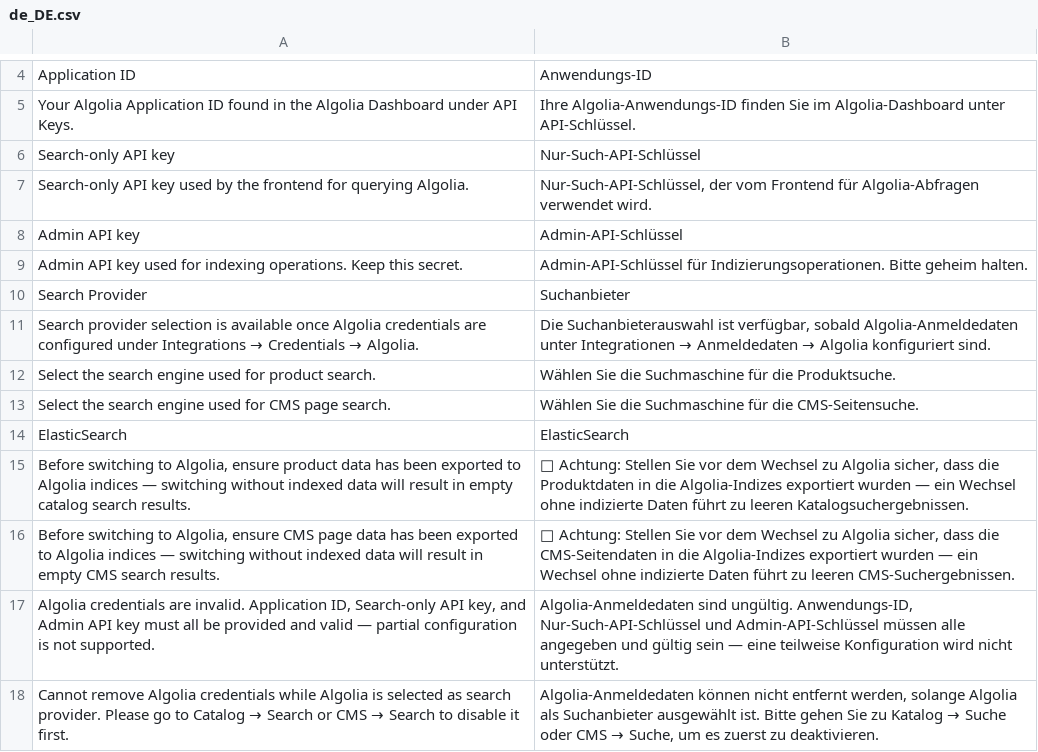
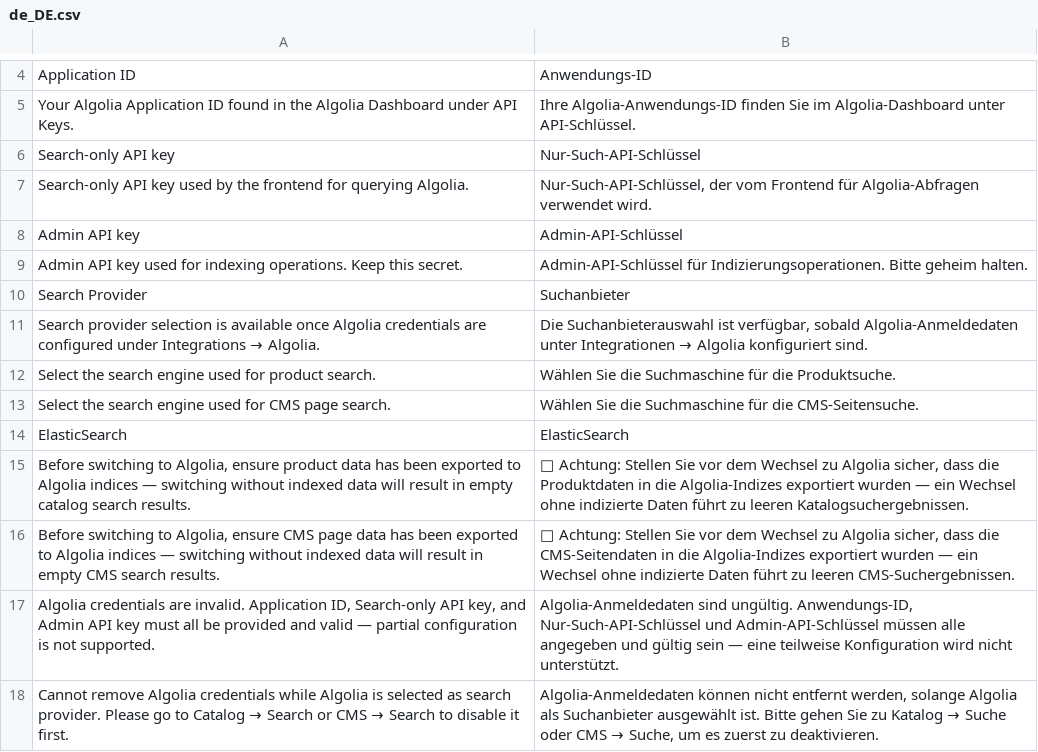
Before and after one commit to spryker-eco/algolia, a CSV file: data/translation/Zed/de_DE.csv, drawn as a sheet; only a part is shown, gaps mark what is left out; the diff names each change by its address in the sheet, - before the commit and + after, or states it on an @@ line.

Commit message:
CC-36908 added BO configuration for Algolia credentials and Catalog/CMS search providers

```diff
--- a/data/translation/Zed/de_DE.csv
+++ b/data/translation/Zed/de_DE.csv
@@ A11: …Integrations → Credentials → Algolia. → …Integrations → Algolia. @@
@@ B11: …Integrationen → Anmeldedaten → Algolia konfiguriert… → …Integrationen → Algolia konfiguriert… @@
```
Also changed, not shown: data/translation/Zed/en_US.csv, 9 other files.
